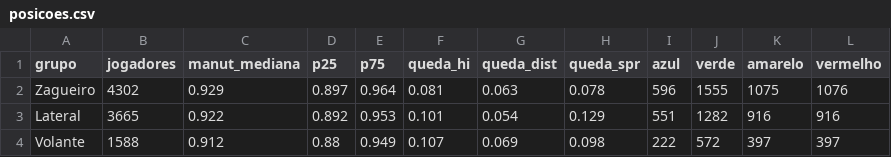
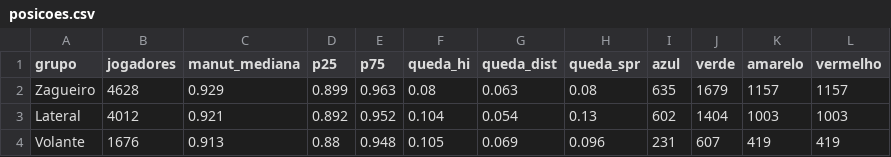
Before and after one commit to henriquesimoessilva3-png/santa-cruz-2027, a CSV file: Santa Cruz V2/resultados/b28/posicoes.csv, drawn as a sheet; only a part is shown; the diff covers the shown part only.

```diff
--- a/Santa Cruz V2/resultados/b28/posicoes.csv
+++ b/Santa Cruz V2/resultados/b28/posicoes.csv
@@ -1,4 +1,4 @@
 grupo,jogadores,manut_mediana,p25,p75,queda_hi,queda_dist,queda_spr,azul,verde,amarelo,vermelho
-Zagueiro,4302,0.929,0.897,0.964,0.081,0.063,0.078,596,1555,1075,1076
-Lateral,3665,0.922,0.892,0.953,0.101,0.054,0.129,551,1282,916,916
-Volante,1588,0.912,0.88,0.949,0.107,0.069,0.098,222,572,397,397
+Zagueiro,4628,0.929,0.899,0.963,0.08,0.063,0.08,635,1679,1157,1157
+Lateral,4012,0.921,0.892,0.952,0.104,0.054,0.13,602,1404,1003,1003
+Volante,1676,0.913,0.88,0.948,0.105,0.069,0.096,231,607,419,419
```
Also changed, not shown: 40 edited cells elsewhere in this file, Santa Cruz V2/resultados/b28/ligas.csv, 9 other files.
